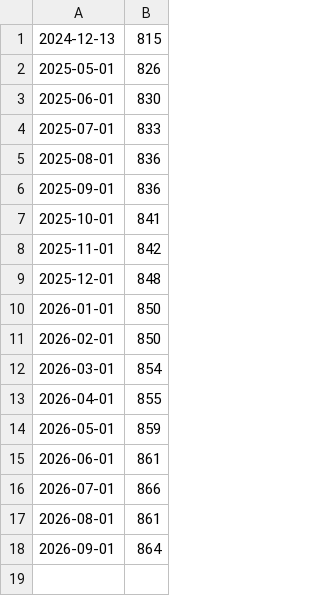
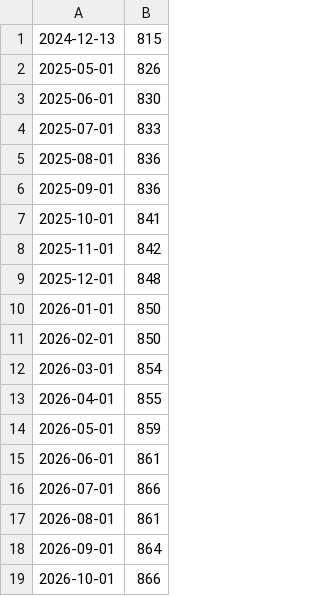
Before and after one commit to Binnette/scraped-data, a CSV file: Marie-Blachere/bakery_count_history.csv, drawn as a sheet; the diff names each change by its address in the sheet, - before the commit and + after, or states it on an @@ line.

```diff
--- a/Marie-Blachere/bakery_count_history.csv
+++ b/Marie-Blachere/bakery_count_history.csv
+row 19: 2026-10-01 | 866
```
Also changed, not shown: 5 other files.
